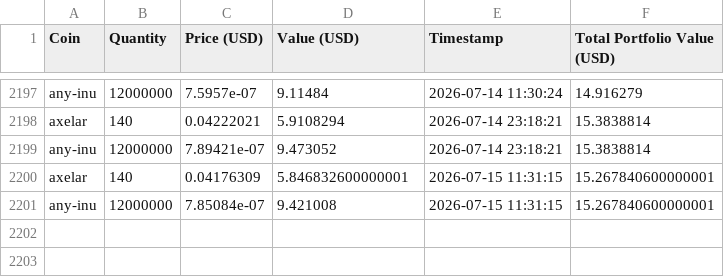
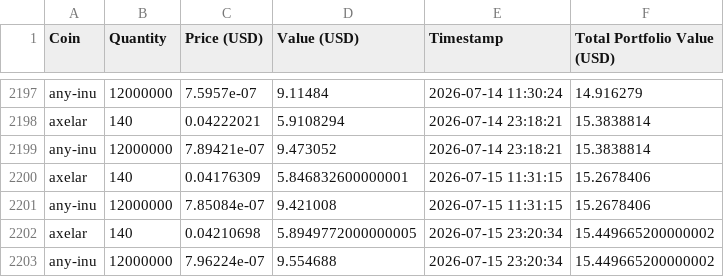
Before and after one commit to SebastianSkriver/Crypto-Tracker, a CSV file: crypto_portfolio.csv, drawn as a sheet; only a part is shown, gaps mark what is left out.

```diff
--- a/crypto_portfolio.csv
+++ b/crypto_portfolio.csv
@@ -2199,3 +2199,5 @@ axelar,140,0.04222021,5.9108294,2026-07-14 23:18:21,15.3838814
 any-inu,12000000,7.89421e-07,9.473052,2026-07-14 23:18:21,15.3838814
-axelar,140,0.04176309,5.846832600000001,2026-07-15 11:31:15,15.267840600000001
-any-inu,12000000,7.85084e-07,9.421008,2026-07-15 11:31:15,15.267840600000001
+axelar,140,0.04176309,5.846832600000001,2026-07-15 11:31:15,15.2678406
+any-inu,12000000,7.85084e-07,9.421008,2026-07-15 11:31:15,15.2678406
+axelar,140,0.04210698,5.8949772000000005,2026-07-15 23:20:34,15.449665200000002
+any-inu,12000000,7.96224e-07,9.554688,2026-07-15 23:20:34,15.449665200000002
```
